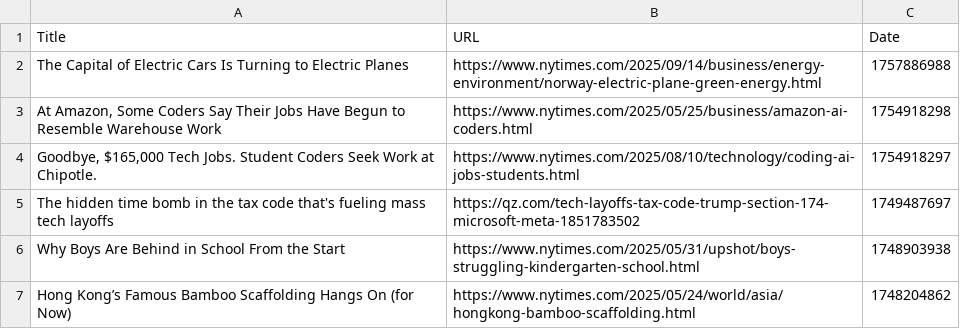
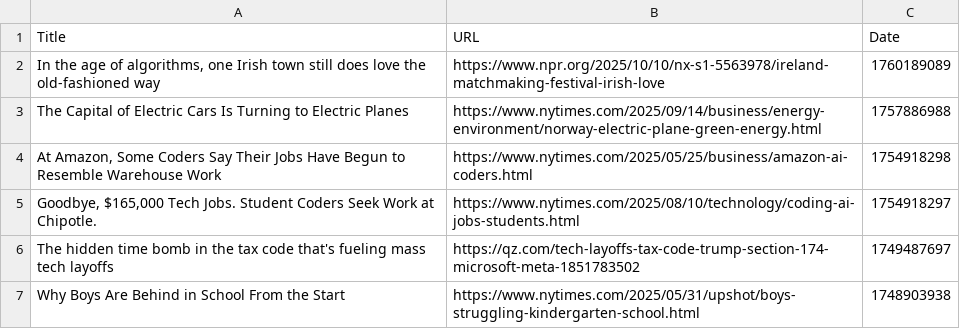
Before and after one commit to davidbailey/Notes, a CSV file: Bookmarks.csv, drawn as a sheet; only a part is shown; the shorter side is filled out with more unchanged rows; the diff names each change by its address in the sheet, - before the commit and + after, or states it on an @@ line.

Commit message:
Update Bookmarks.csv

```diff
--- a/Bookmarks.csv
+++ b/Bookmarks.csv
+row 2: In the age of algorithms, one Irish town still does love the old-fashioned way | https://www.npr.org/2025/10/10/nx-s1-5563978/ireland-matchmaking-festival-irish-love | 1760189089
```
